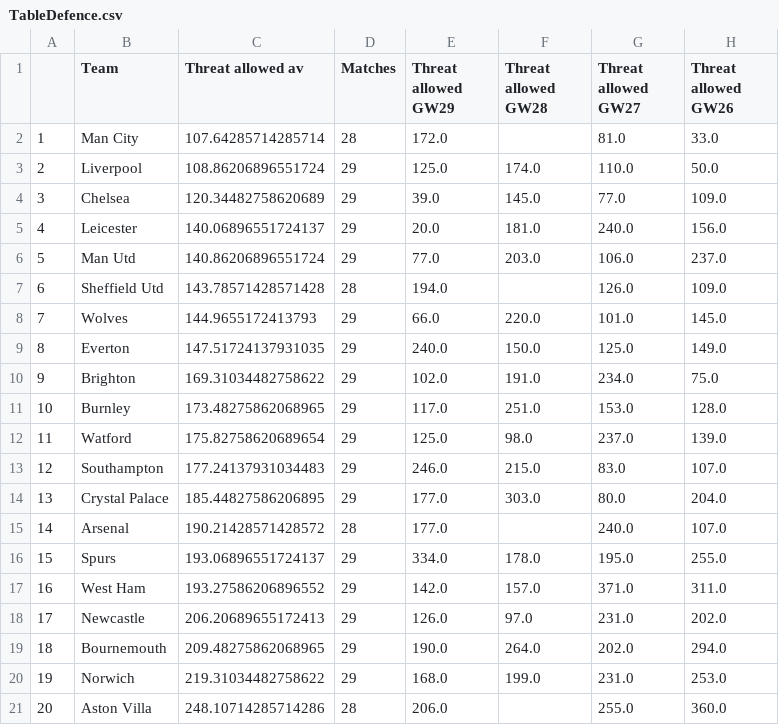
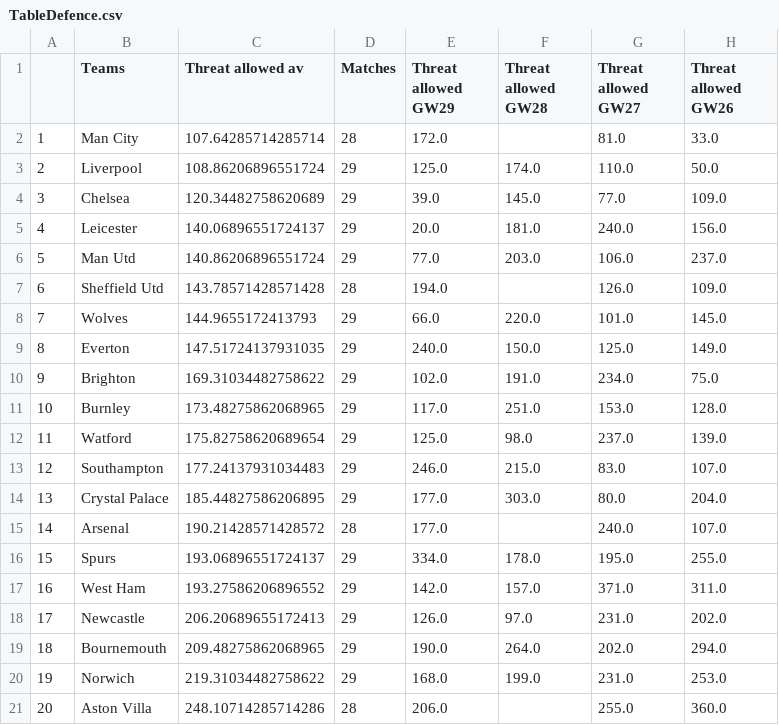
Before and after one commit to sminata/tikeve.github.io, a CSV file: out/TableDefence.csv, drawn as a sheet; only a part is shown; the diff names each change by its address in the sheet, - before the commit and + after, or states it on an @@ line.

```diff
--- a/out/TableDefence.csv
+++ b/out/TableDefence.csv
-B1: Team
+B1: Teams
```
Also changed, not shown: in/fpltable.csv, out/PlayerCreativity.csv, 20 other files.
